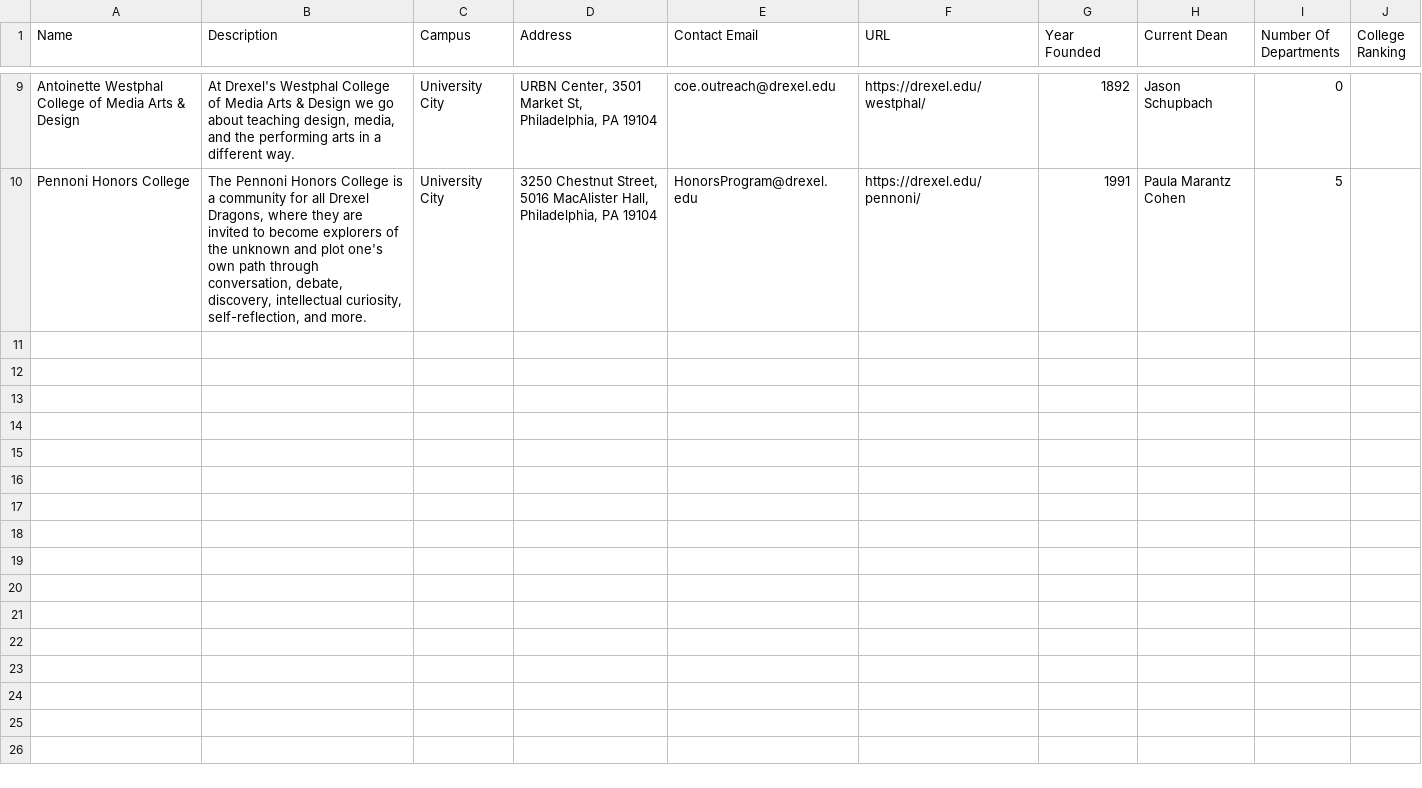
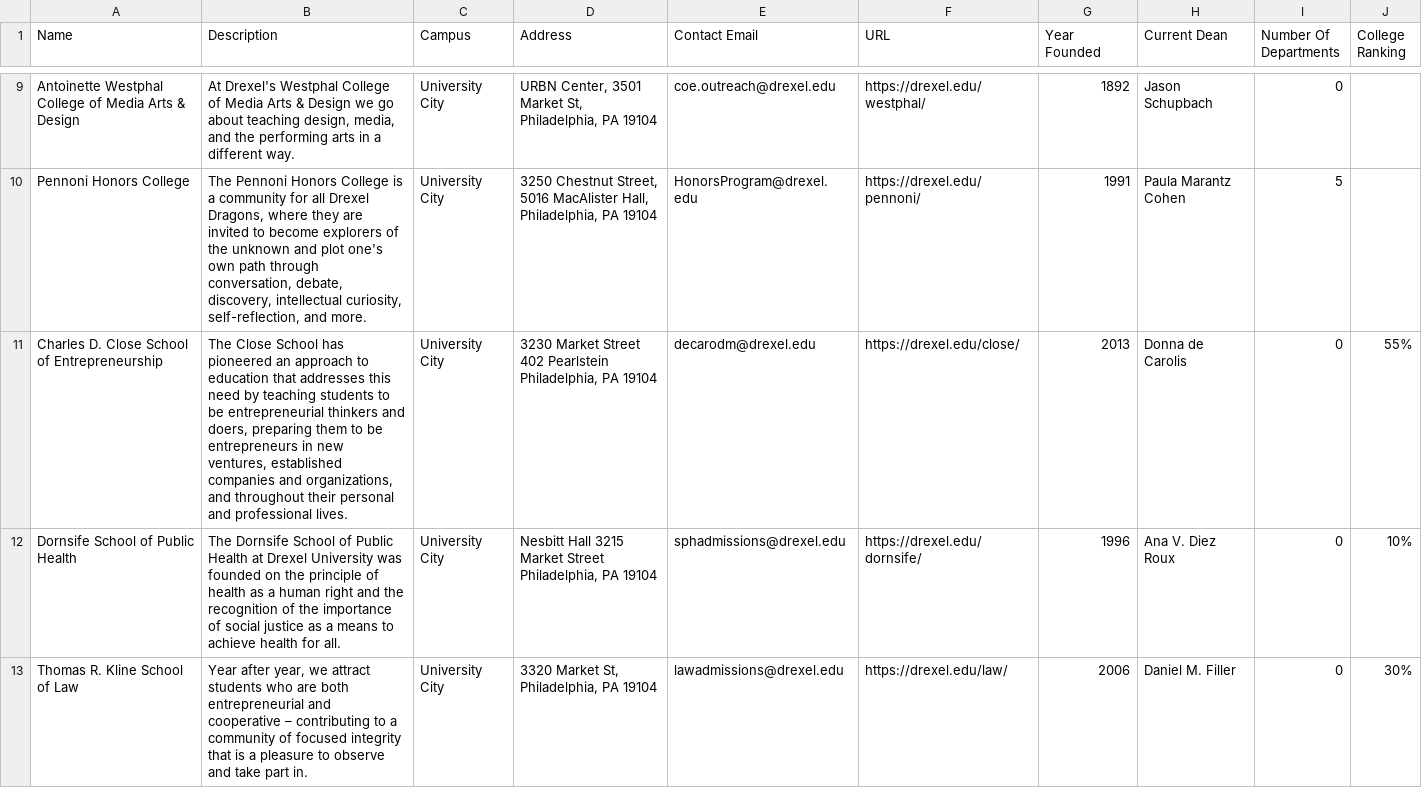
Before and after one commit to Mohammed0704/Senior-Project-Lattice, a CSV file: data_generation/Postgres_Data/Postgres-colleges.csv, drawn as a sheet; only a part is shown, gaps mark what is left out; the diff covers the shown part only; the diff names each change by its address in the sheet, - before the commit and + after, or states it on an @@ line.

Commit message:
Added school to college generation

```diff
--- a/data_generation/Postgres_Data/Postgres-colleges.csv
+++ b/data_generation/Postgres_Data/Postgres-colleges.csv
+row 11: Charles D. Close School of Entrepreneurship | The Close School has pioneered an approach to education that addresses this need by teaching students to be entrepreneurial thinkers and doers, preparing them to be entrepreneurs in new ventures, established companies and organizations, and throughout their personal and professional lives. | University City | 3230 Market Street 402 Pearlstein Philadelphia, PA 19104 | decarodm@drexel.edu | https://drexel.edu/close/ | 2013 | Donna de Carolis | 0 | 55%
+row 12: Dornsife School of Public Health | The Dornsife School of Public Health at Drexel University was founded on the principle of health as a human right and the recognition of the importance of social justice as a means to achieve health for all. | University City | Nesbitt Hall 3215 Market Street Philadelphia, PA 19104 | sphadmissions@drexel.edu | https://drexel.edu/dornsife/ | 1996 | Ana V. Diez Roux | 0 | 10%
+row 13: Thomas R. Kline School of Law | Year after year, we attract students who are both entrepreneurial and cooperative – contributing to a community of focused integrity that is a pleasure to observe and take part in. | University City | 3320 Market St, Philadelphia, PA 19104 | lawadmissions@drexel.edu | https://drexel.edu/law/ | 2006 | Daniel M. Filler | 0 | 30%
```
Also changed, not shown: 2 added rows elsewhere in this file, 1 other file.
